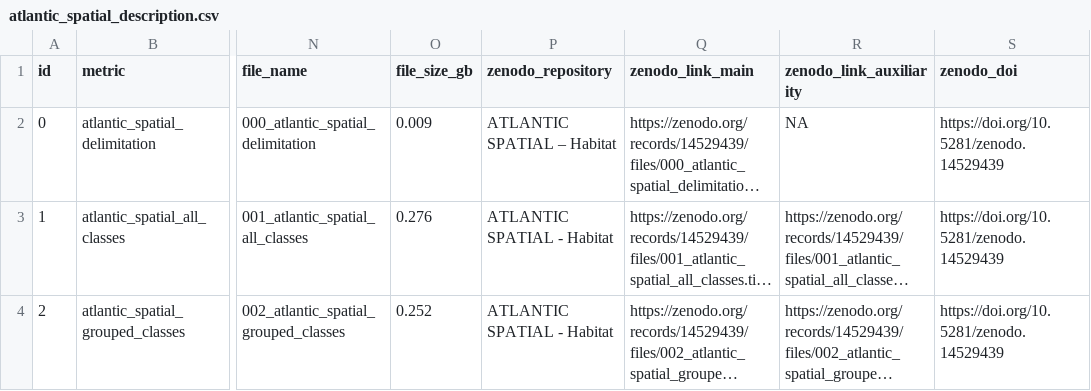
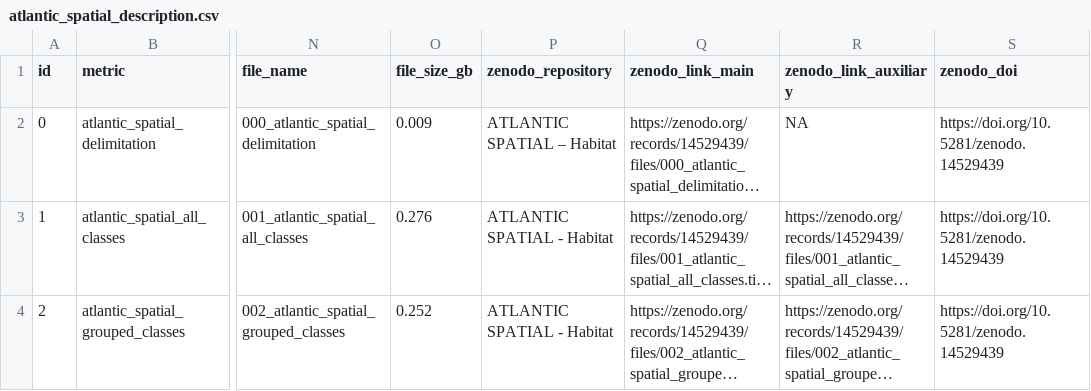
Before and after one commit to mauriciovancine/ATLANTIC-SPATIAL, a CSV file: data/atlantic_spatial_description.csv, drawn as a sheet; only a part is shown, gaps mark what is left out; long unchanged cells end in …; the diff names each change by its address in the sheet, - before the commit and + after, or states it on an @@ line.

Commit message:
update atlantic_spatial_description.csv

```diff
--- a/data/atlantic_spatial_description.csv
+++ b/data/atlantic_spatial_description.csv
-R1: zenodo_link_auxiliarity
+R1: zenodo_link_auxiliary
```
